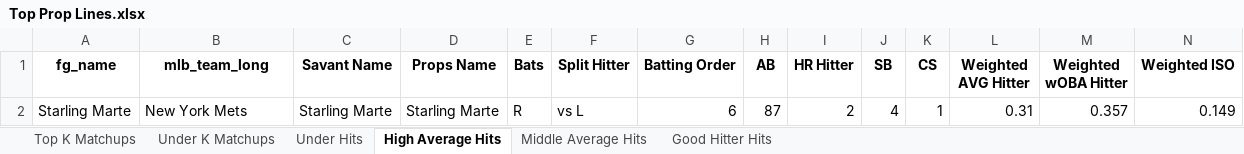
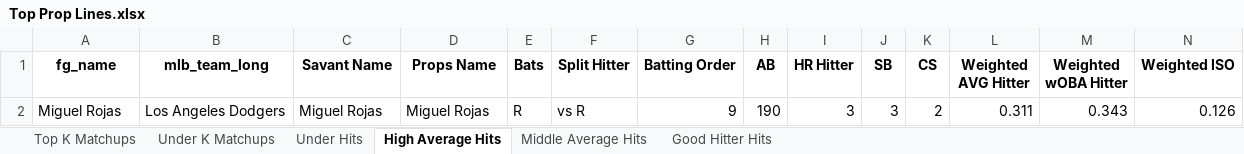
Before and after one commit to mtdewrocks/matchup, an Excel workbook: assets/Top Prop Lines.xlsx, sheet High Average Hits, drawn as a sheet; only a part is shown; values as stored, in another font and other column widths than the file's, no borders; removed rows and columns are numbered as before the commit, all else as after; rows hold the shown columns only; the diff names each change by its address in the sheet, - before the commit and + after, or states it on an @@ line.

```diff
--- a/assets/Top Prop Lines.xlsx (sheet High Average Hits)
+++ b/assets/Top Prop Lines.xlsx (sheet High Average Hits)
-row 2: Starling Marte | New York Mets | Starling Marte | Starling Marte | R | vs L | 6 | 87 | 2 | 4 | 1 | 0.31 | 0.357 | 0.149
+row 2: Miguel Rojas | Los Angeles Dodgers | Miguel Rojas | Miguel Rojas | R | vs R | 9 | 190 | 3 | 3 | 2 | 0.311 | 0.343 | 0.126
```
Also changed, not shown: sheet Middle Average Hits, sheet Top K Matchups, sheet Good Hitter Hits, sheet Under K Matchups, sheet Under Hits, assets/Combined_Daily_Data.xlsx, assets/Daily_Props.xlsx, 12 other files.
